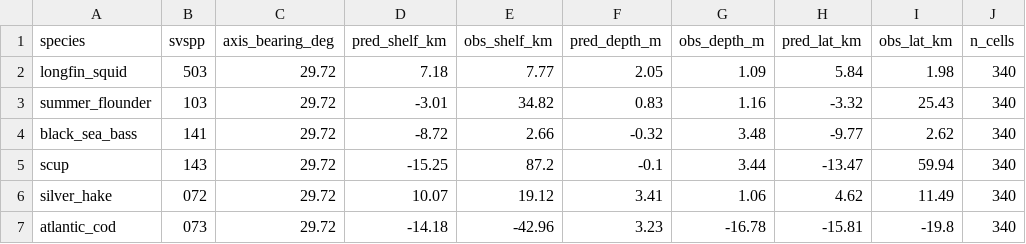
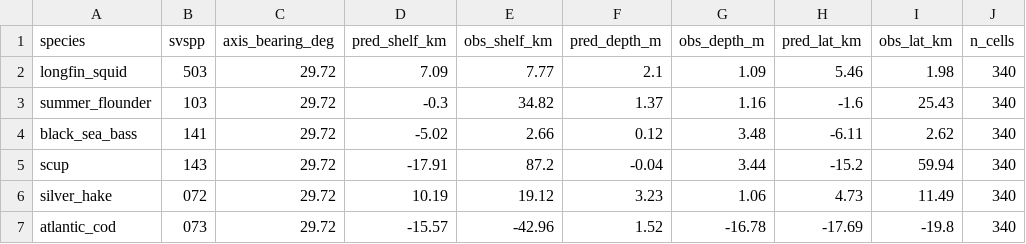
Before and after one commit to dsheils-clone/Hackachusetts--DSHEILS, a CSV file: data/processed/hindcast.csv, drawn as a sheet; only a part is shown; the diff names each change by its address in the sheet, - before the commit and + after, or states it on an @@ line.

```diff
--- a/data/processed/hindcast.csv
+++ b/data/processed/hindcast.csv
-D2 (pred_shelf_km): 7.18
+D2 (pred_shelf_km): 7.09
-F2 (pred_depth_m): 2.05
+F2 (pred_depth_m): 2.1
-H2 (pred_lat_km): 5.84
+H2 (pred_lat_km): 5.46
-D3 (pred_shelf_km): -3.01
+D3 (pred_shelf_km): -0.3
-F3 (pred_depth_m): 0.83
+F3 (pred_depth_m): 1.37
-H3 (pred_lat_km): -3.32
+H3 (pred_lat_km): -1.6
-D4 (pred_shelf_km): -8.72
+D4 (pred_shelf_km): -5.02
-F4 (pred_depth_m): -0.32
+F4 (pred_depth_m): 0.12
-H4 (pred_lat_km): -9.77
+H4 (pred_lat_km): -6.11
-D5 (pred_shelf_km): -15.25
+D5 (pred_shelf_km): -17.91
-F5 (pred_depth_m): -0.1
+F5 (pred_depth_m): -0.04
-H5 (pred_lat_km): -13.47
+H5 (pred_lat_km): -15.2
-D6 (pred_shelf_km): 10.07
+D6 (pred_shelf_km): 10.19
-F6 (pred_depth_m): 3.41
+F6 (pred_depth_m): 3.23
-H6 (pred_lat_km): 4.62
+H6 (pred_lat_km): 4.73
-D7 (pred_shelf_km): -14.18
+D7 (pred_shelf_km): -15.57
-F7 (pred_depth_m): 3.23
+F7 (pred_depth_m): 1.52
-H7 (pred_lat_km): -15.81
+H7 (pred_lat_km): -17.69
```
Also changed, not shown: data/processed/lease_signals.csv, 14 other files.
